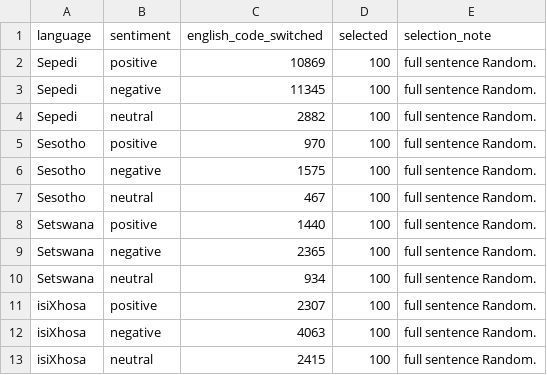
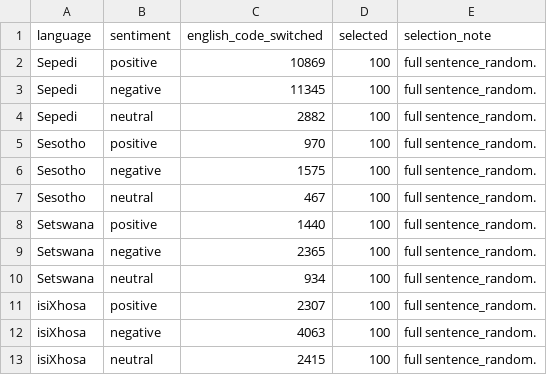
Before and after one commit to NLPforLRLsProjects/SAfriSenti-Corpus, a CSV file: Mini_SAfriSenti_Dataset/metadata/selection_quality_summary.csv, drawn as a sheet.

Commit message:
Update selection_quality_summary.csv

```diff
--- a/Mini_SAfriSenti_Dataset/metadata/selection_quality_summary.csv
+++ b/Mini_SAfriSenti_Dataset/metadata/selection_quality_summary.csv
@@ -1,13 +1,13 @@
 language,sentiment,english_code_switched,selected,selection_note
-Sepedi,positive,10869,100,full sentence Random.
-Sepedi,negative,11345,100,full sentence Random.
-Sepedi,neutral,2882,100,full sentence Random.
-Sesotho,positive,970,100,full sentence Random.
-Sesotho,negative,1575,100,full sentence Random.
-Sesotho,neutral,467,100,full sentence Random.
-Setswana,positive,1440,100,full sentence Random.
-Setswana,negative,2365,100,full sentence Random.
-Setswana,neutral,934,100,full sentence Random.
-isiXhosa,positive,2307,100,full sentence Random.
-isiXhosa,negative,4063,100,full sentence Random.
-isiXhosa,neutral,2415,100,full sentence Random.
+Sepedi,positive,10869,100,full sentence_random.
+Sepedi,negative,11345,100,full sentence_random.
+Sepedi,neutral,2882,100,full sentence_random.
+Sesotho,positive,970,100,full sentence_random.
+Sesotho,negative,1575,100,full sentence_random.
+Sesotho,neutral,467,100,full sentence_random.
+Setswana,positive,1440,100,full sentence_random.
+Setswana,negative,2365,100,full sentence_random.
+Setswana,neutral,934,100,full sentence_random.
+isiXhosa,positive,2307,100,full sentence_random.
+isiXhosa,negative,4063,100,full sentence_random.
+isiXhosa,neutral,2415,100,full sentence_random.
```
